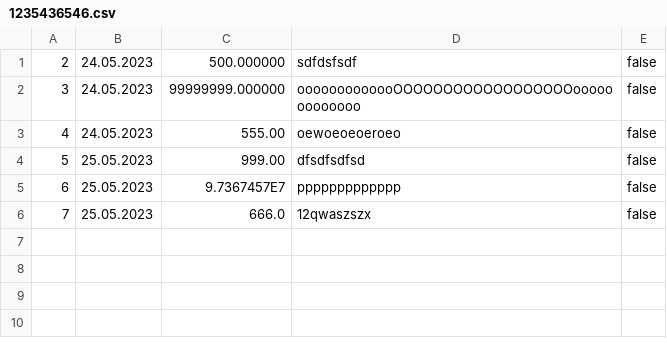
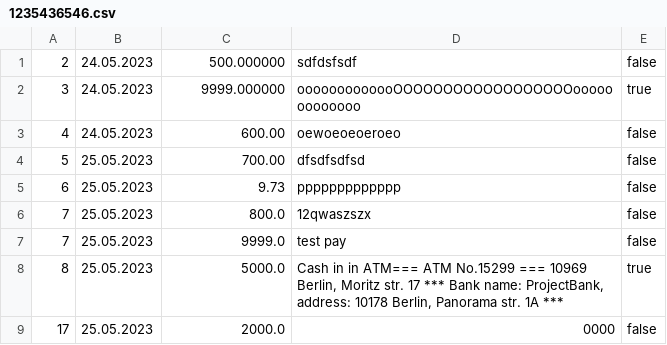
Before and after one commit to weizen-w/ATM, a CSV file: res/1235436546.csv, drawn as a sheet.

```diff
--- a/res/1235436546.csv
+++ b/res/1235436546.csv
@@ -1,6 +1,9 @@
 2;24.05.2023;500.000000;sdfdsfsdf;false
-3;24.05.2023;99999999.000000;ooooooooooooOOOOOOOOOOOOOOOOOOooooooooooooo;false
-4;24.05.2023;555.00;oewoeoeoeroeo;false
-5;25.05.2023;999.00;dfsdfsdfsd;false
-6;25.05.2023;9.7367457E7;ppppppppppppp;false
-7;25.05.2023;666.0;12qwaszszx;false
+3;24.05.2023;9999.000000;ooooooooooooOOOOOOOOOOOOOOOOOOooooooooooooo;true
+4;24.05.2023;600.00;oewoeoeoeroeo;false
+5;25.05.2023;700.00;dfsdfsdfsd;false
+6;25.05.2023;9.73;ppppppppppppp;false
+7;25.05.2023;800.0;12qwaszszx;false
+7;25.05.2023;9999.0;test pay;false
+8;25.05.2023;5000.0;Cash in in ATM===  ATM No.15299  ===	10969 Berlin, Moritz str. 17	***  Bank name: ProjectBank, address: 10178 Berlin, Panorama str. 1A  ***;true
+17;25.05.2023;2000.0;0000;false
```
Also changed, not shown: 2 other files.
